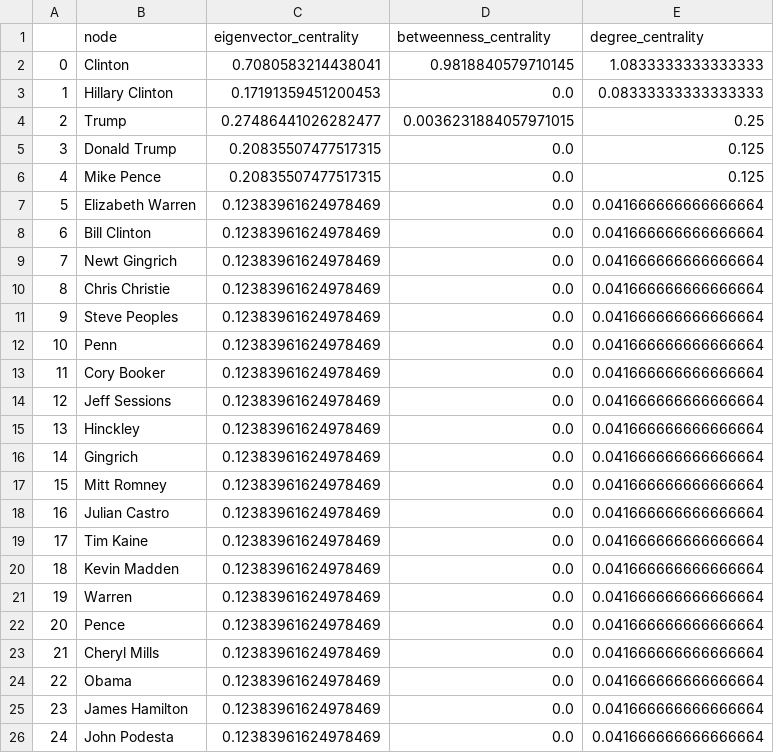
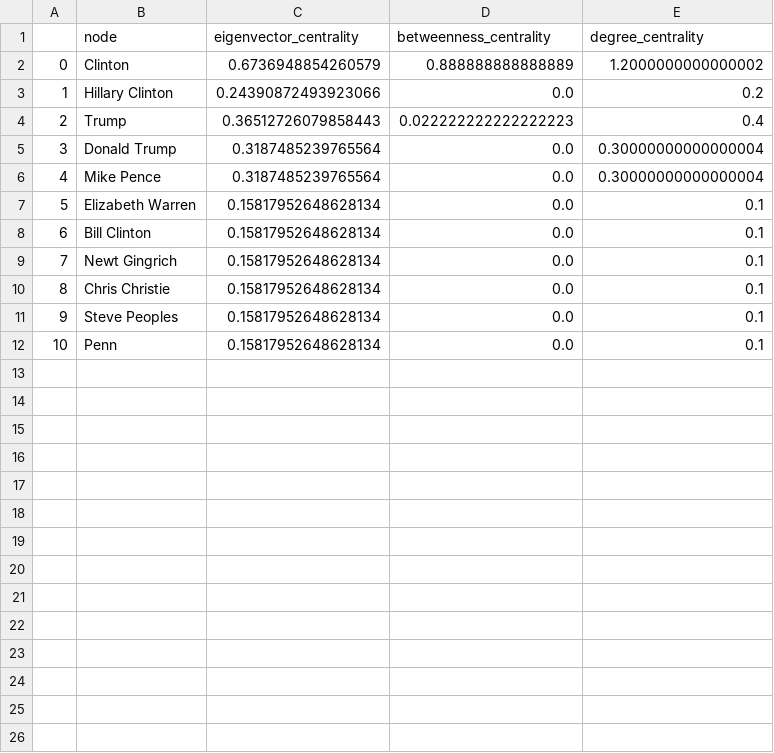
Before and after one commit to emiltj/cds-language-exam, a CSV file: assignment_4/out/output/centrality_measures.csv, drawn as a sheet.

```diff
--- a/assignment_4/out/output/centrality_measures.csv
+++ b/assignment_4/out/output/centrality_measures.csv
@@ -1,26 +1,12 @@
 ,node,eigenvector_centrality,betweenness_centrality,degree_centrality
-0,Clinton,0.7080583214438041,0.9818840579710145,1.0833333333333333
-1,Hillary Clinton,0.17191359451200453,0.0,0.08333333333333333
-2,Trump,0.27486441026282477,0.0036231884057971015,0.25
-3,Donald Trump,0.20835507477517315,0.0,0.125
-4,Mike Pence,0.20835507477517315,0.0,0.125
-5,Elizabeth Warren,0.12383961624978469,0.0,0.041666666666666664
-6,Bill Clinton,0.12383961624978469,0.0,0.041666666666666664
-7,Newt Gingrich,0.12383961624978469,0.0,0.041666666666666664
-8,Chris Christie,0.12383961624978469,0.0,0.041666666666666664
-9,Steve Peoples,0.12383961624978469,0.0,0.041666666666666664
-10,Penn,0.12383961624978469,0.0,0.041666666666666664
-11,Cory Booker,0.12383961624978469,0.0,0.041666666666666664
-12,Jeff Sessions,0.12383961624978469,0.0,0.041666666666666664
-13,Hinckley,0.12383961624978469,0.0,0.041666666666666664
-14,Gingrich,0.12383961624978469,0.0,0.041666666666666664
-15,Mitt Romney,0.12383961624978469,0.0,0.041666666666666664
-16,Julian Castro,0.12383961624978469,0.0,0.041666666666666664
-17,Tim Kaine,0.12383961624978469,0.0,0.041666666666666664
-18,Kevin Madden,0.12383961624978469,0.0,0.041666666666666664
-19,Warren,0.12383961624978469,0.0,0.041666666666666664
-20,Pence,0.12383961624978469,0.0,0.041666666666666664
-21,Cheryl Mills,0.12383961624978469,0.0,0.041666666666666664
-22,Obama,0.12383961624978469,0.0,0.041666666666666664
-23,James Hamilton,0.12383961624978469,0.0,0.041666666666666664
-24,John Podesta,0.12383961624978469,0.0,0.041666666666666664
+0,Clinton,0.6736948854260579,0.888888888888889,1.2000000000000002
+1,Hillary Clinton,0.24390872493923066,0.0,0.2
+2,Trump,0.36512726079858443,0.022222222222222223,0.4
+3,Donald Trump,0.3187485239765564,0.0,0.30000000000000004
+4,Mike Pence,0.3187485239765564,0.0,0.30000000000000004
+5,Elizabeth Warren,0.15817952648628134,0.0,0.1
+6,Bill Clinton,0.15817952648628134,0.0,0.1
+7,Newt Gingrich,0.15817952648628134,0.0,0.1
+8,Chris Christie,0.15817952648628134,0.0,0.1
+9,Steve Peoples,0.15817952648628134,0.0,0.1
+10,Penn,0.15817952648628134,0.0,0.1
```
Also changed, not shown: 5 other files.
